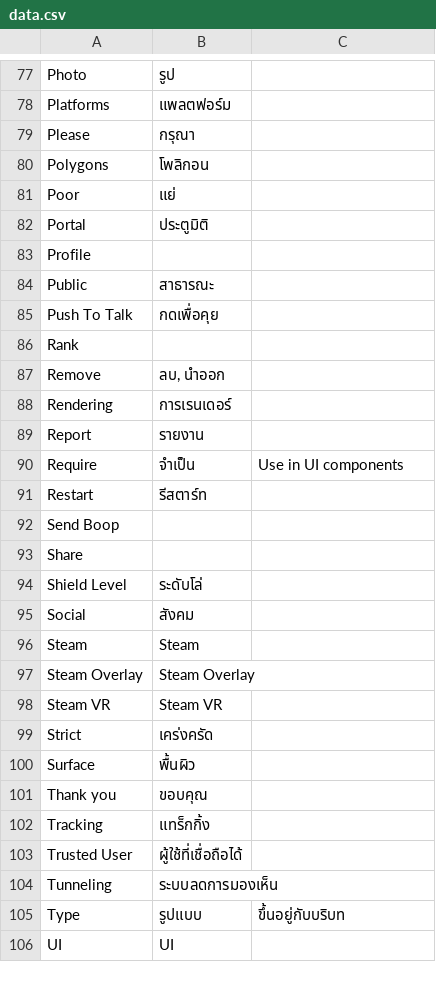
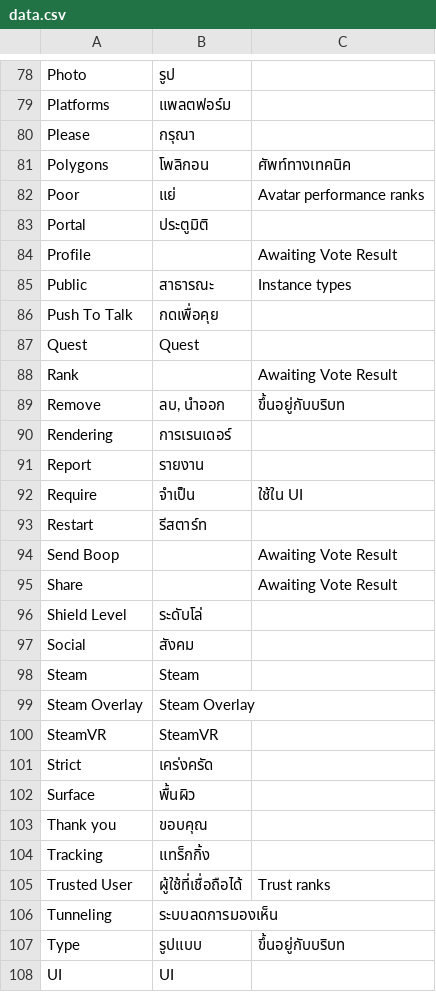
Before and after one commit to YuzuZensai/Crowdin-Localization-Tools, a CSV file: data/data.csv, drawn as a sheet; only a part is shown, gaps mark what is left out; the diff covers the shown part only.

Commit message:
🔧 chore: Update data

```diff
--- a/data/data.csv
+++ b/data/data.csv
@@ -79,16 +80,17 @@ Platforms,แพลตฟอร์ม,
 Please,กรุณา,
-Polygons,โพลิกอน,
-Poor,แย่,
+Polygons,โพลิกอน,ศัพท์ทางเทคนิค
+Poor,แย่,Avatar performance ranks
 Portal,ประตูมิติ,
-Profile,,
-Public,สาธารณะ,
+Profile,,Awaiting Vote Result
+Public,สาธารณะ,Instance types
 Push To Talk,กดเพื่อคุย,
-Rank,,
-Remove,"ลบ, นำออก",
+Quest,Quest,
+Rank,,Awaiting Vote Result
+Remove,"ลบ, นำออก",ขึ้นอยู่กับบริบท
 Rendering,การเรนเดอร์,
 Report, รายงาน,
-Require,จำเป็น,Use in UI components
+Require,จำเป็น,ใช้ใน UI
 Restart,รีสตาร์ท,
-Send Boop,,
-Share,,
+Send Boop,,Awaiting Vote Result
+Share,,Awaiting Vote Result
 Shield Level,ระดับโล่,
@@ -97,3 +99,3 @@ Steam,Steam,
 Steam Overlay,Steam Overlay,
-Steam VR,Steam VR,
+SteamVR,SteamVR,
 Strict,เคร่งครัด,
@@ -102,3 +104,3 @@ Thank you,ขอบคุณ,
 Tracking,แทร็กกิ้ง,
-Trusted User,ผู้ใช้ที่เชื่อถือได้,
+Trusted User,ผู้ใช้ที่เชื่อถือได้,Trust ranks
 Tunneling,ระบบลดการมองเห็น,
```
Also changed, not shown: 1 added row and 30 edited cells elsewhere in this file.
